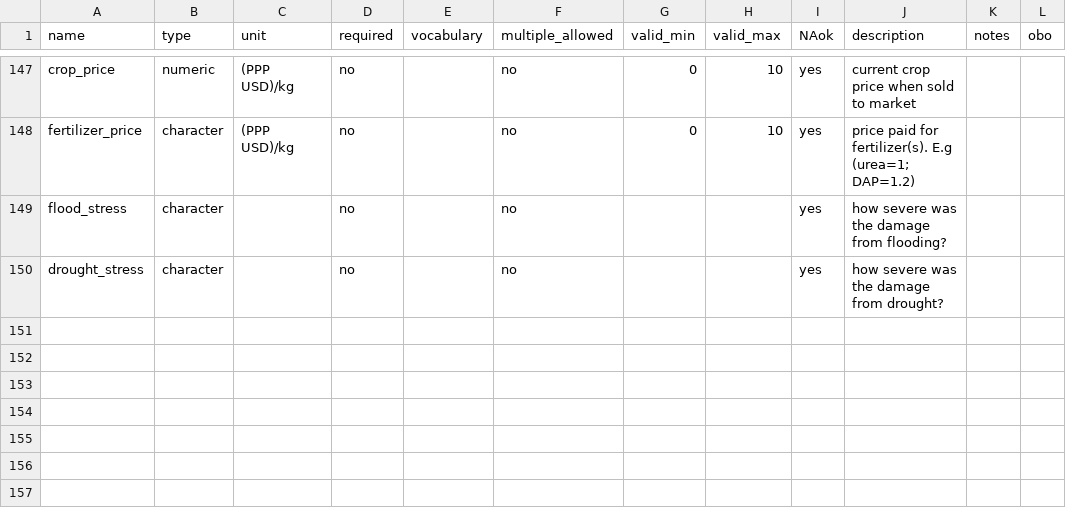
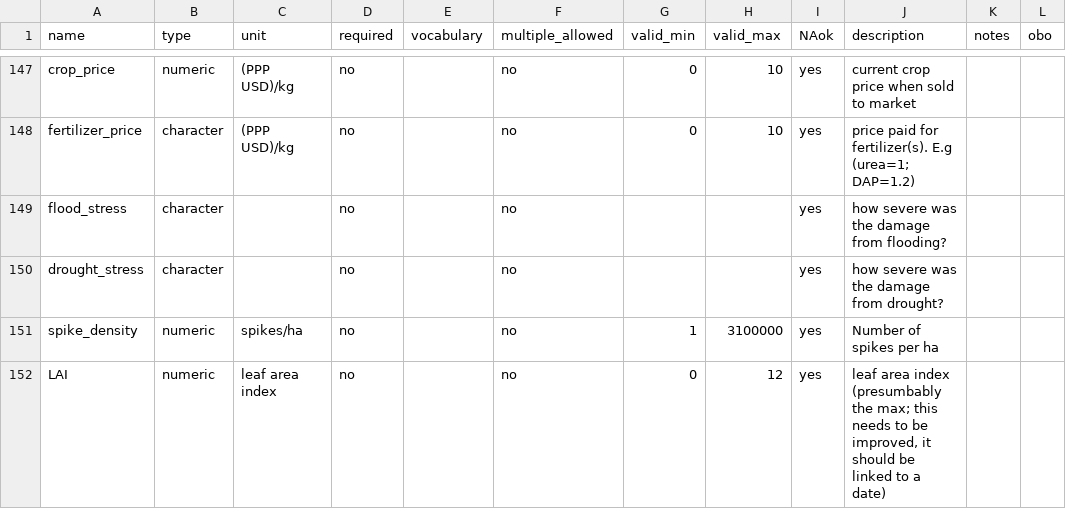
Before and after one commit to reagro/carob, a CSV file: terms/variables_crop.csv, drawn as a sheet; only a part is shown, gaps mark what is left out; the diff names each change by its address in the sheet, - before the commit and + after, or states it on an @@ line.

Commit message:
terms

```diff
--- a/terms/variables_crop.csv
+++ b/terms/variables_crop.csv
+row 151: spike_density | numeric | spikes/ha | no |  | no | 1 | 3100000 | yes | Number of spikes per ha
+row 152: LAI | numeric | leaf area index | no |  | no | 0 | 12 | yes | leaf area index (presumbably the max; this needs to be improved, it should be linked to a date)
```
Also changed, not shown: terms/groups.csv.
